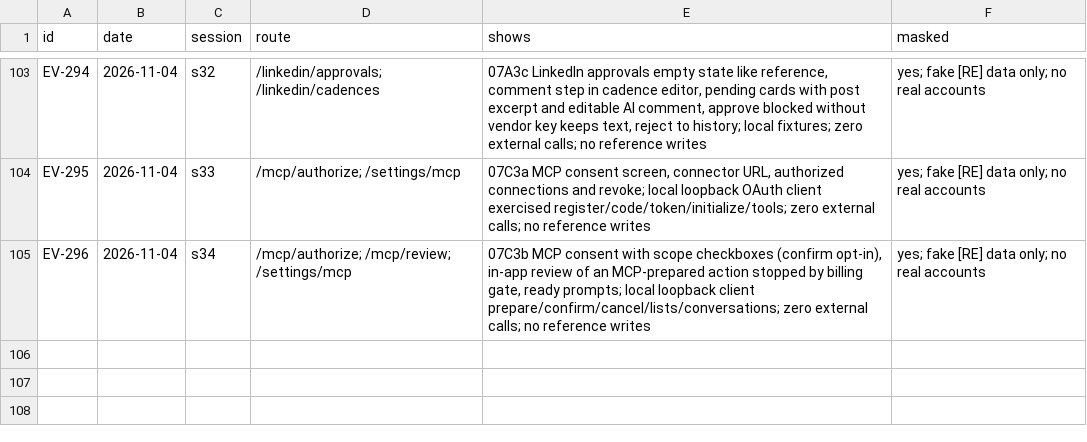
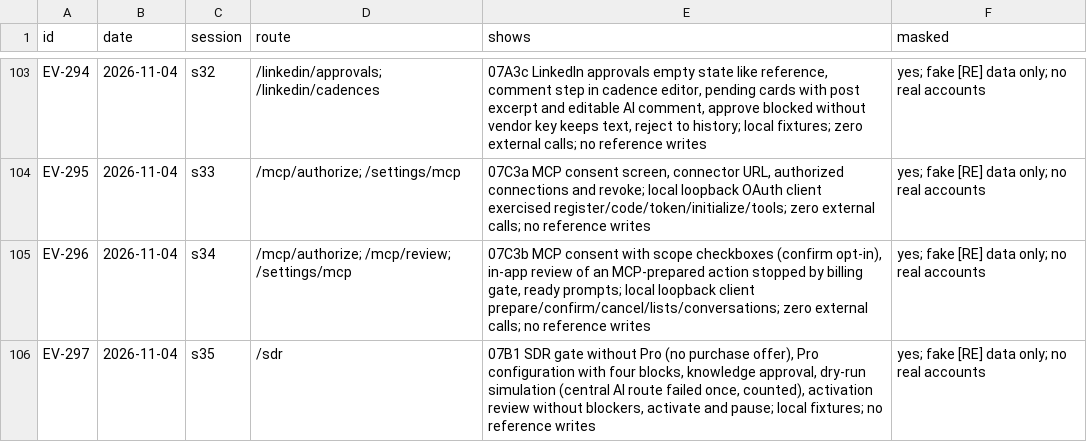
Before and after one commit to schultz0z0/Prometeus-Cadence, a CSV file: docs/reverse-engineering/visual-2026-10-25/evidence/index.csv, drawn as a sheet; only a part is shown, gaps mark what is left out; the diff names each change by its address in the sheet, - before the commit and + after, or states it on an @@ line.

```diff
--- a/docs/reverse-engineering/visual-2026-10-25/evidence/index.csv
+++ b/docs/reverse-engineering/visual-2026-10-25/evidence/index.csv
+row 106: EV-297 | 2026-11-04 | s35 | /sdr | 07B1 SDR gate without Pro (no purchase offer), Pro configuration with four blocks, knowledge approval, dry-run simulation (central AI route failed once, counted), activation review without blockers, activate and pause; local fixtures; no reference writes | yes; fake [RE] data only; no real accounts
```
Also changed, not shown: docs/reverse-engineering/visual-2026-10-25/sandbox/ledger.csv, 10 other files.
